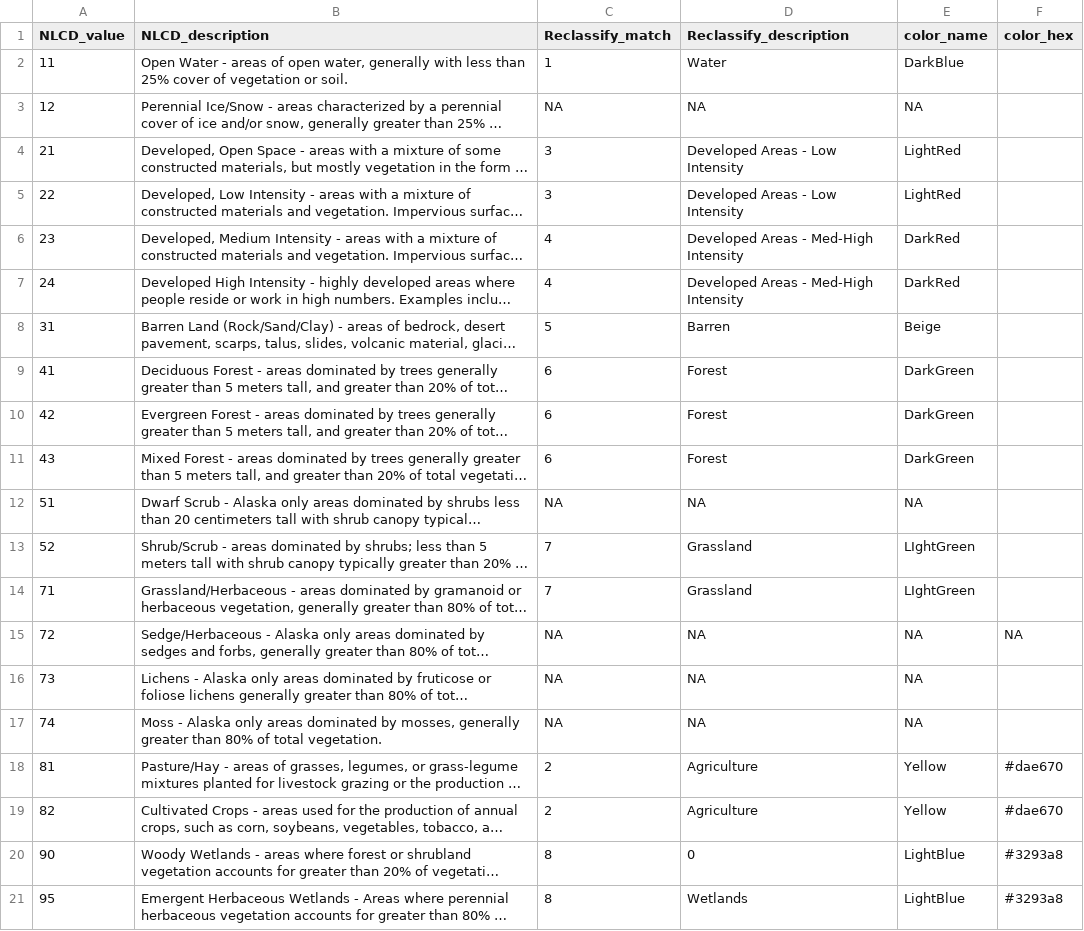
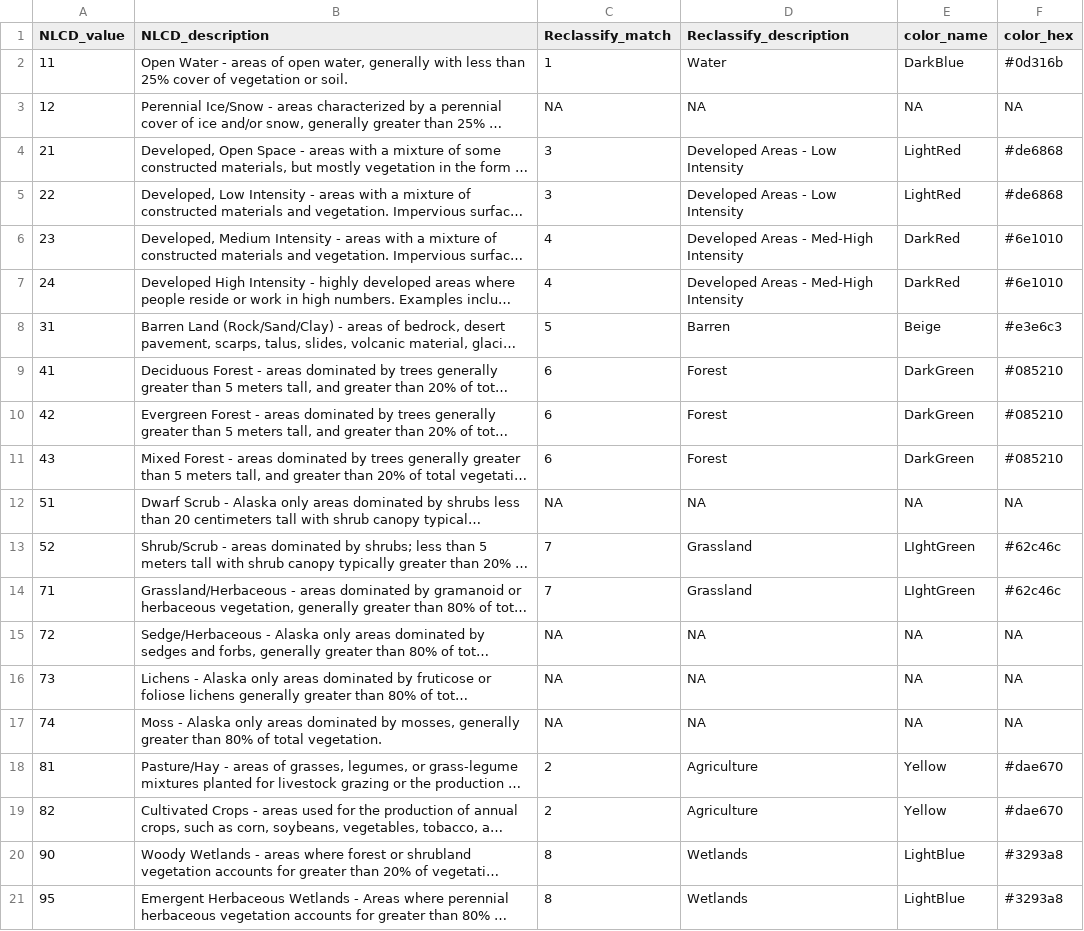
Before and after one commit to DOI-USGS/chart-challenge-22, a CSV file: 23_tiles_msleckman/1_fetch/in/legend_color_map_NLCD.csv, drawn as a sheet; long unchanged cells end in …; the diff names each change by its address in the sheet, - before the commit and + after, or states it on an @@ line.

Commit message:
added nlcd to pipeline

```diff
--- a/23_tiles_msleckman/1_fetch/in/legend_color_map_NLCD.csv
+++ b/23_tiles_msleckman/1_fetch/in/legend_color_map_NLCD.csv
-F2 (color_hex): (empty)
+F2 (color_hex): #0d316b
-F3 (color_hex): (empty)
+F3 (color_hex): NA
-F4:F5 (color_hex): (empty)
+F4:F5 (color_hex): #de6868
-F6:F7 (color_hex): (empty)
+F6:F7 (color_hex): #6e1010
-F8 (color_hex): (empty)
+F8 (color_hex): #e3e6c3
-F9:F11 (color_hex): (empty)
+F9:F11 (color_hex): #085210
-F12 (color_hex): (empty)
+F12 (color_hex): NA
-F13:F14 (color_hex): (empty)
+F13:F14 (color_hex): #62c46c
-F16:F17 (color_hex): (empty)
+F16:F17 (color_hex): NA
-D20 (Reclassify_description): 0
+D20 (Reclassify_description): Wetlands
```
Also changed, not shown: 4 other files.
